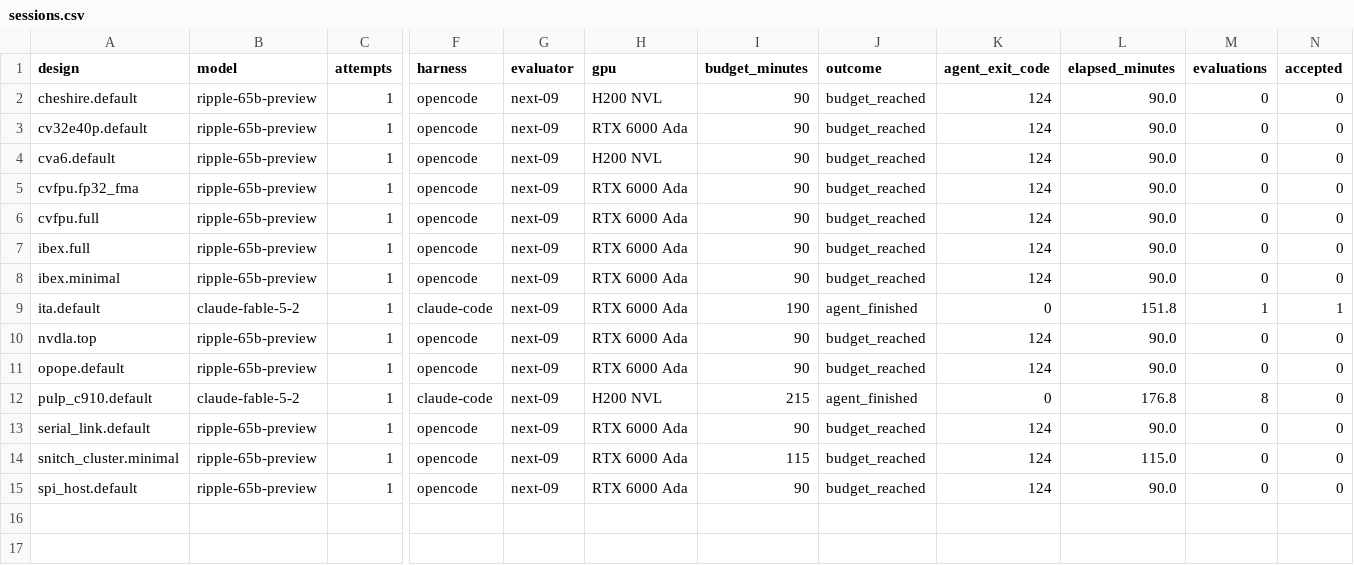
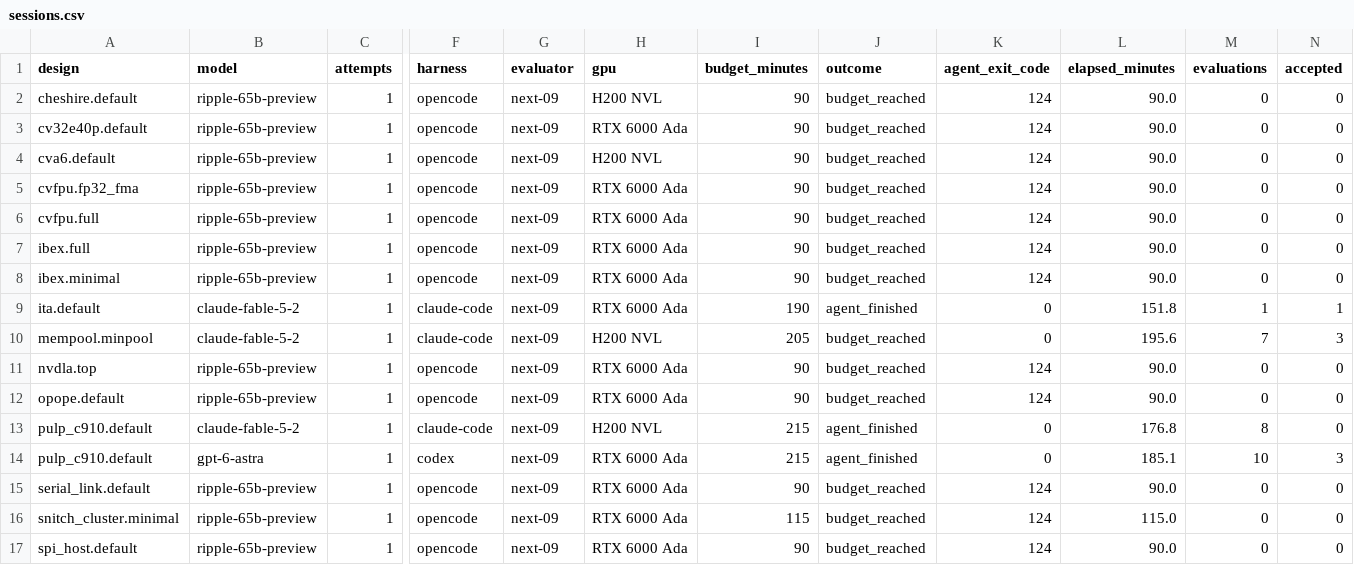
Before and after one commit to partcleda/rtl-fmax-agent-benchmark, a CSV file: results/sessions.csv, drawn as a sheet; only a part is shown, gaps mark what is left out; rows hold the shown columns only; the diff names each change by its address in the sheet, - before the commit and + after, or states it on an @@ line.

```diff
--- a/results/sessions.csv
+++ b/results/sessions.csv
+row 10: mempool.minpool | claude-fable-5-2 | 1 | claude-code | next-09 | H200 NVL | 205 | budget_reached | 0 | 195.6 | 7 | 3
+row 14: pulp_c910.default | gpt-6-astra | 1 | codex | next-09 | RTX 6000 Ada | 215 | agent_finished | 0 | 185.1 | 10 | 3
```
Also changed, not shown: results/evaluations.csv, 7 other files.
